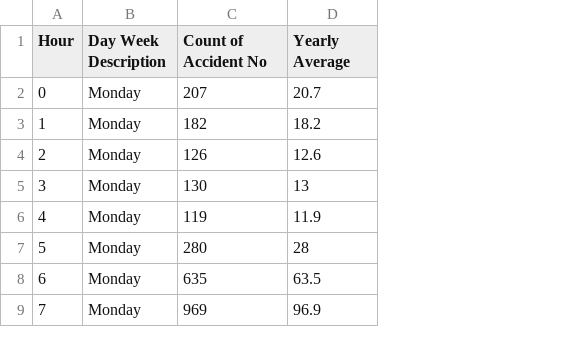
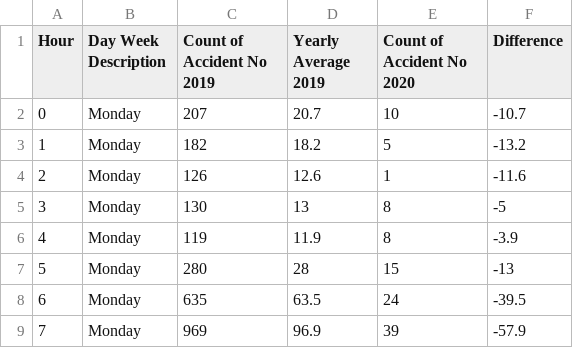
Before and after one commit to imiirasolii/Assignment_2, a CSV file: data/Heatmap_2010_2019.csv, drawn as a sheet; only a part is shown; the diff names each change by its address in the sheet, - before the commit and + after, or states it on an @@ line.

Commit message:
Add files via upload

```diff
--- a/data/Heatmap_2010_2019.csv
+++ b/data/Heatmap_2010_2019.csv
+column E (Count of Accident No 2020), rows 2-9: 10 | 5 | 1 | 8 | 8 | 15 | 24 | 39
+column F (Difference), rows 2-9: -10.7 | -13.2 | -11.6 | -5 | -3.9 | -13 | -39.5 | -57.9
-C1: Count of Accident No
+C1: Count of Accident No 2019
-D1: Yearly Average
+D1: Yearly Average 2019
```
